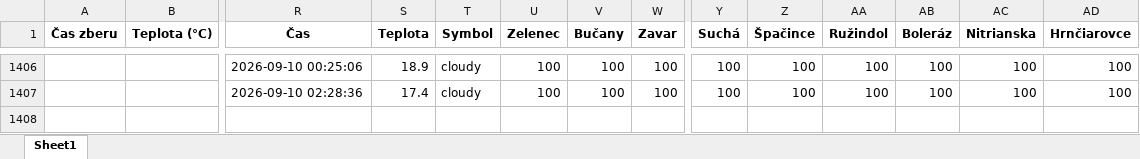
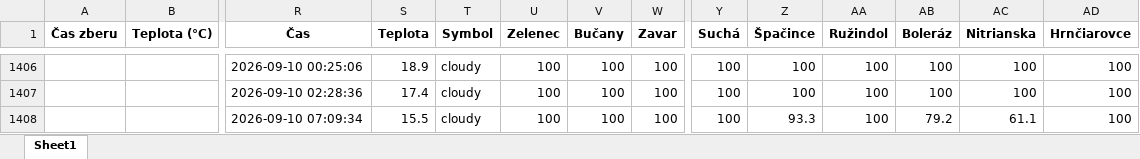
Before and after one commit to prifisch/trnava-traffic-monitor, an Excel workbook: data_trnava_komplet.xlsx, sheet Sheet1, drawn as a sheet; only a part is shown, gaps mark what is left out; values as stored, in another font and other column widths than the file's, no borders; rows hold the shown columns only; the diff names each change by its address in the sheet, - before the commit and + after, or states it on an @@ line.

```diff
--- a/data_trnava_komplet.xlsx (sheet Sheet1)
+++ b/data_trnava_komplet.xlsx (sheet Sheet1)
+row 1408:  |  | 2026-09-10 07:09:34 | 15.5 | cloudy | 100 | 100 | 100 | 100 | 93.3 | 100 | 79.2 | 61.1 | 100
```
Also changed, not shown: 1 other file.
